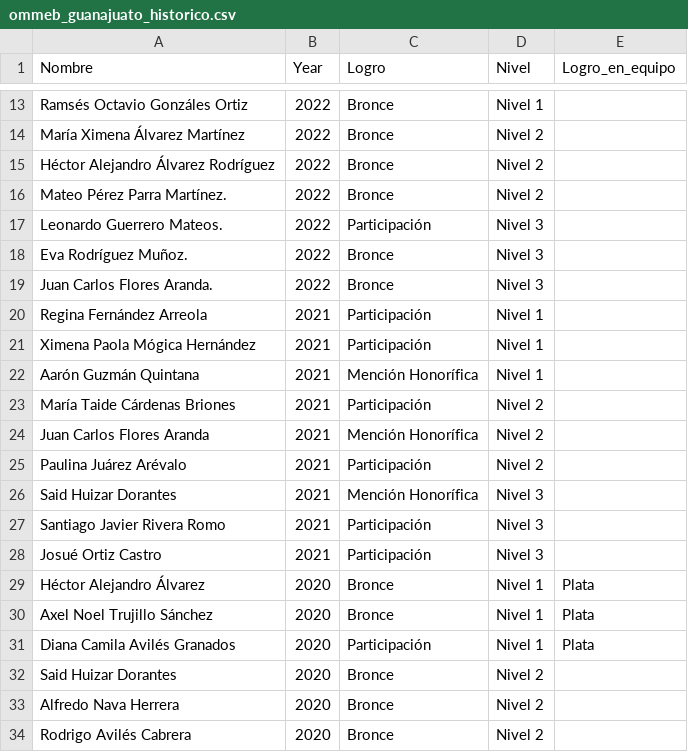
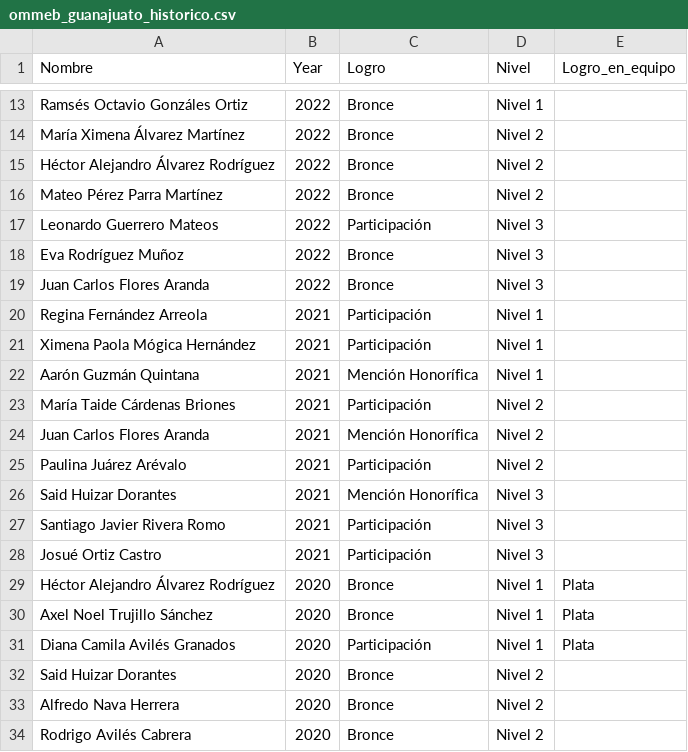
Before and after one commit to Afostyrio/BibliotecaVirtual, a CSV file: _data/ommeb_guanajuato_historico.csv, drawn as a sheet; only a part is shown, gaps mark what is left out.

Commit message:
Correcciones menores a la base de datos OMMEB Guanajuato

```diff
--- a/_data/ommeb_guanajuato_historico.csv
+++ b/_data/ommeb_guanajuato_historico.csv
@@ -15,6 +15,6 @@ María Ximena Álvarez Martínez,2022,Bronce,Nivel 2,
 Héctor Alejandro Álvarez Rodríguez,2022,Bronce,Nivel 2,
-Mateo Pérez Parra Martínez.,2022,Bronce,Nivel 2,
-Leonardo Guerrero Mateos.,2022,Participación,Nivel 3,
-Eva Rodríguez Muñoz.,2022,Bronce,Nivel 3,
-Juan Carlos Flores Aranda.,2022,Bronce,Nivel 3,
+Mateo Pérez Parra Martínez,2022,Bronce,Nivel 2,
+Leonardo Guerrero Mateos,2022,Participación,Nivel 3,
+Eva Rodríguez Muñoz,2022,Bronce,Nivel 3,
+Juan Carlos Flores Aranda,2022,Bronce,Nivel 3,
 Regina Fernández Arreola,2021,Participación,Nivel 1,
@@ -28,3 +28,3 @@ Santiago Javier Rivera Romo,2021,Participación,Nivel 3,
 Josué Ortiz Castro,2021,Participación,Nivel 3,
-Héctor Alejandro Álvarez,2020,Bronce,Nivel 1,Plata
+Héctor Alejandro Álvarez Rodríguez,2020,Bronce,Nivel 1,Plata
 Axel Noel Trujillo Sánchez,2020,Bronce,Nivel 1,Plata
```
